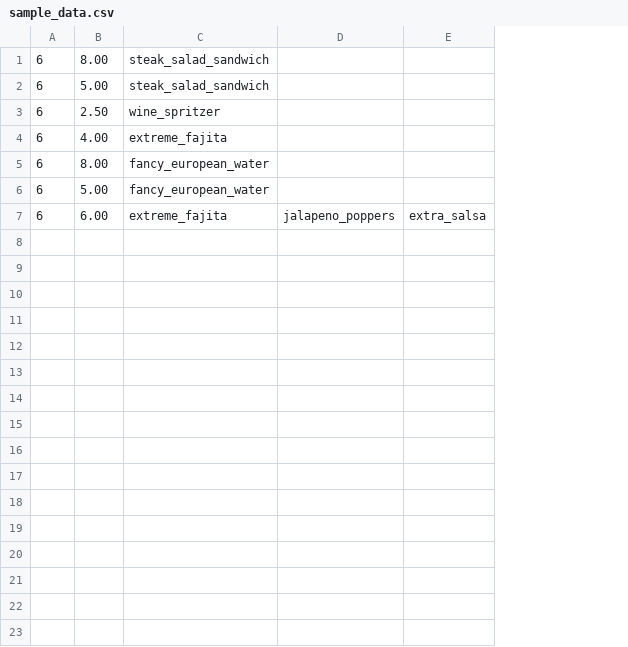
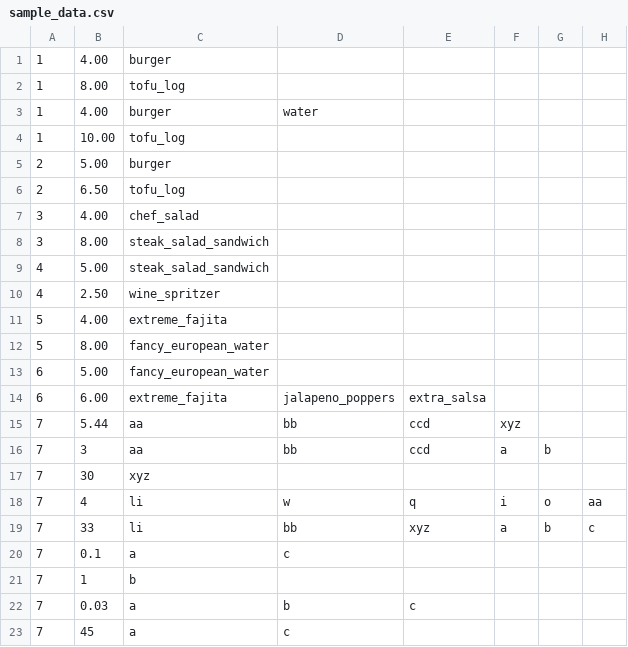
Before and after one commit to rajn-webonise/JurgenMaxMeal, a CSV file: config/sample_data.csv, drawn as a sheet; removed rows and columns are numbered as before the commit, all else as after; the diff names each change by its address in the sheet, - before the commit and + after, or states it on an @@ line.

```diff
--- a/config/sample_data.csv
+++ b/config/sample_data.csv
-column A, rows 1-7: all 6
+column A, rows 8-14: 3 | 4 | 4 | 5 | 5 | 6 | 6
-column D, row 7: jalapeno_poppers
+column D, row 14: jalapeno_poppers
+column F, empty
+column G, empty
+column H, empty
+row 1: 1 | 4.00 | burger
+row 2: 1 | 8.00 | tofu_log
+row 3: 1 | 4.00 | burger | water
+row 4: 1 | 10.00 | tofu_log
+row 5: 2 | 5.00 | burger
+row 6: 2 | 6.50 | tofu_log
+row 7: 3 | 4.00 | chef_salad
+row 15: 7 | 5.44 | aa | bb | ccd | xyz
+row 16: 7 | 3 | aa | bb | ccd | a | b
+row 17: 7 | 30 | xyz
+row 18: 7 | 4 | li | w | q | i | o | aa
+row 19: 7 | 33 | li | bb | xyz | a | b | c
+row 20: 7 | 0.1 | a | c
+row 21: 7 | 1 | b
+row 22: 7 | 0.03 | a | b | c
+row 23: 7 | 45 | a | c
```
Also changed, not shown: config/sample_data.1.csv, 17 other files.
